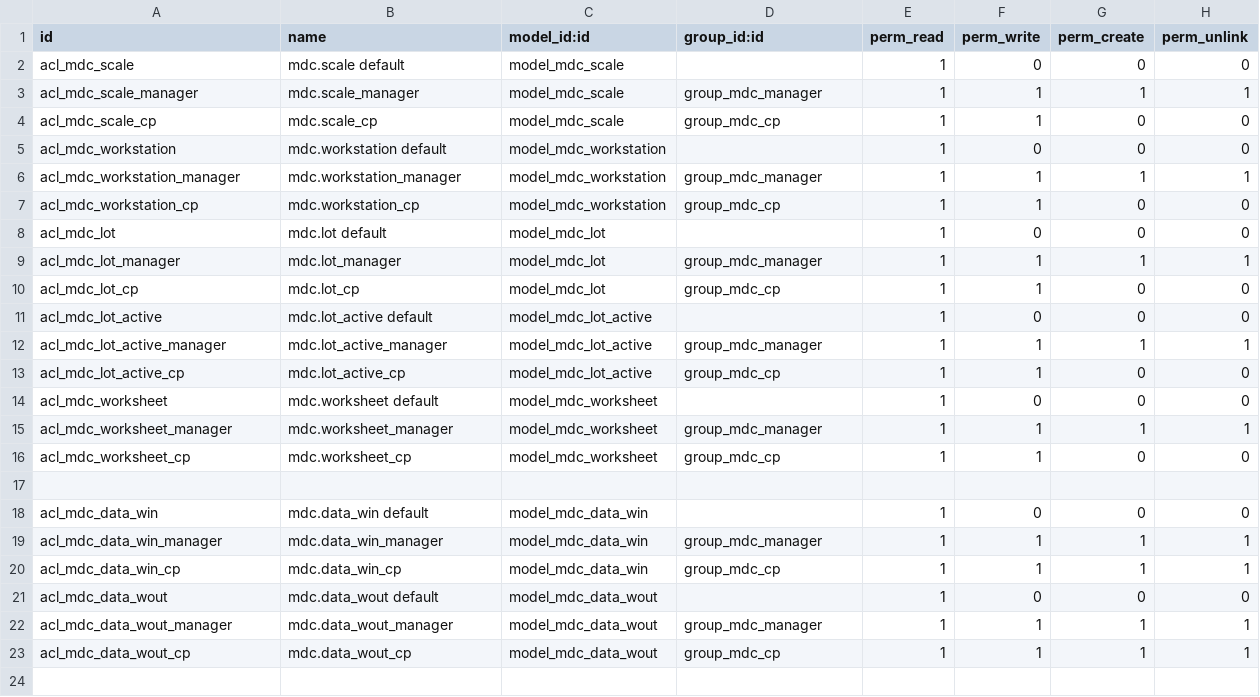
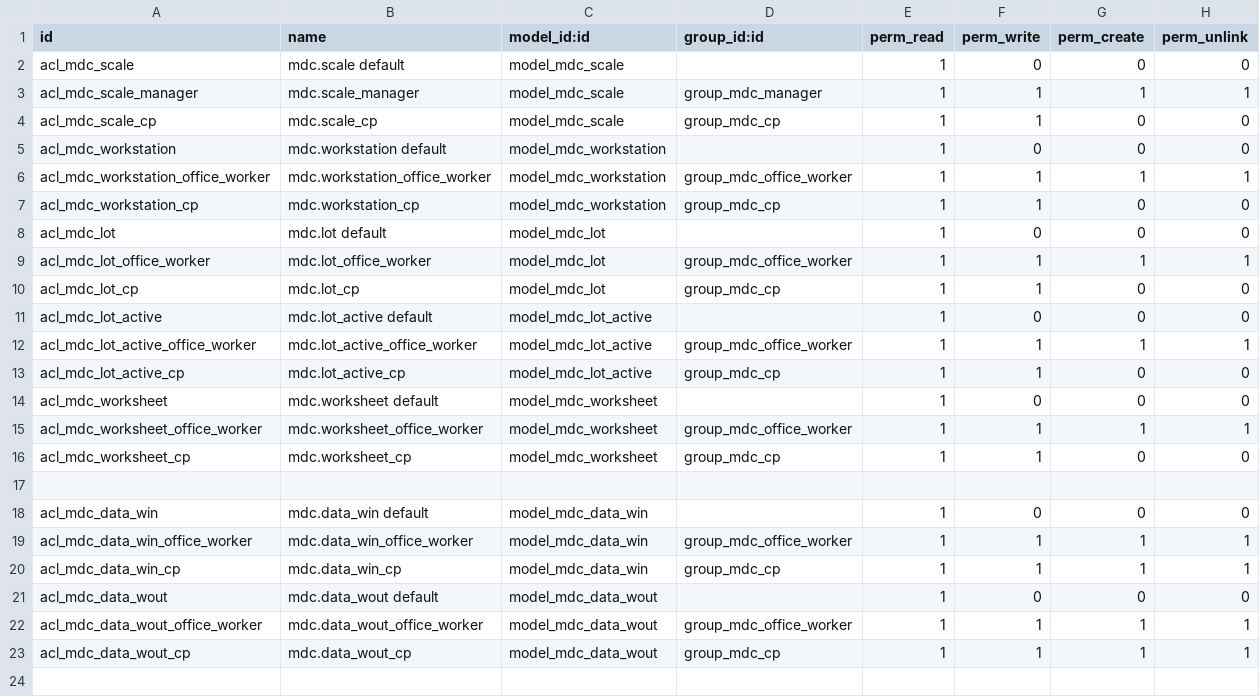
Before and after one commit to solvosci/manufacture, a CSV file: mdc/security/ir.model.access.csv, drawn as a sheet; only a part is shown; the diff covers the shown part only.

Commit message:
Security: new "MDC office worker" group // "MDC manager" groups inherits from the other one // Both groups belongs to "manufacture" category // Start ACL & menu access changes

```diff
--- a/mdc/security/ir.model.access.csv
+++ b/mdc/security/ir.model.access.csv
@@ -5,12 +5,12 @@ acl_mdc_scale_cp,mdc.scale_cp,model_mdc_scale,group_mdc_cp,1,1,0,0
 acl_mdc_workstation,mdc.workstation default,model_mdc_workstation,,1,0,0,0
-acl_mdc_workstation_manager,mdc.workstation_manager,model_mdc_workstation,group_mdc_manager,1,1,1,1
+acl_mdc_workstation_office_worker,mdc.workstation_office_worker,model_mdc_workstation,group_mdc_office_worker,1,1,1,1
 acl_mdc_workstation_cp,mdc.workstation_cp,model_mdc_workstation,group_mdc_cp,1,1,0,0
 acl_mdc_lot,mdc.lot default,model_mdc_lot,,1,0,0,0
-acl_mdc_lot_manager,mdc.lot_manager,model_mdc_lot,group_mdc_manager,1,1,1,1
+acl_mdc_lot_office_worker,mdc.lot_office_worker,model_mdc_lot,group_mdc_office_worker,1,1,1,1
 acl_mdc_lot_cp,mdc.lot_cp,model_mdc_lot,group_mdc_cp,1,1,0,0
 acl_mdc_lot_active,mdc.lot_active default,model_mdc_lot_active,,1,0,0,0
-acl_mdc_lot_active_manager,mdc.lot_active_manager,model_mdc_lot_active,group_mdc_manager,1,1,1,1
+acl_mdc_lot_active_office_worker,mdc.lot_active_office_worker,model_mdc_lot_active,group_mdc_office_worker,1,1,1,1
 acl_mdc_lot_active_cp,mdc.lot_active_cp,model_mdc_lot_active,group_mdc_cp,1,1,0,0
 acl_mdc_worksheet,mdc.worksheet default,model_mdc_worksheet,,1,0,0,0
-acl_mdc_worksheet_manager,mdc.worksheet_manager,model_mdc_worksheet,group_mdc_manager,1,1,1,1
+acl_mdc_worksheet_office_worker,mdc.worksheet_office_worker,model_mdc_worksheet,group_mdc_office_worker,1,1,1,1
 acl_mdc_worksheet_cp,mdc.worksheet_cp,model_mdc_worksheet,group_mdc_cp,1,1,0,0
@@ -18,6 +18,6 @@ acl_mdc_worksheet_cp,mdc.worksheet_cp,model_mdc_worksheet,group_mdc_cp,1,1,0,0
 acl_mdc_data_win,mdc.data_win default,model_mdc_data_win,,1,0,0,0
-acl_mdc_data_win_manager,mdc.data_win_manager,model_mdc_data_win,group_mdc_manager,1,1,1,1
+acl_mdc_data_win_office_worker,mdc.data_win_office_worker,model_mdc_data_win,group_mdc_office_worker,1,1,1,1
 acl_mdc_data_win_cp,mdc.data_win_cp,model_mdc_data_win,group_mdc_cp,1,1,1,1
 acl_mdc_data_wout,mdc.data_wout default,model_mdc_data_wout,,1,0,0,0
-acl_mdc_data_wout_manager,mdc.data_wout_manager,model_mdc_data_wout,group_mdc_manager,1,1,1,1
+acl_mdc_data_wout_office_worker,mdc.data_wout_office_worker,model_mdc_data_wout,group_mdc_office_worker,1,1,1,1
 acl_mdc_data_wout_cp,mdc.data_wout_cp,model_mdc_data_wout,group_mdc_cp,1,1,1,1
```
Also changed, not shown: 3 added rows and 27 edited cells elsewhere in this file, 2 other files.
